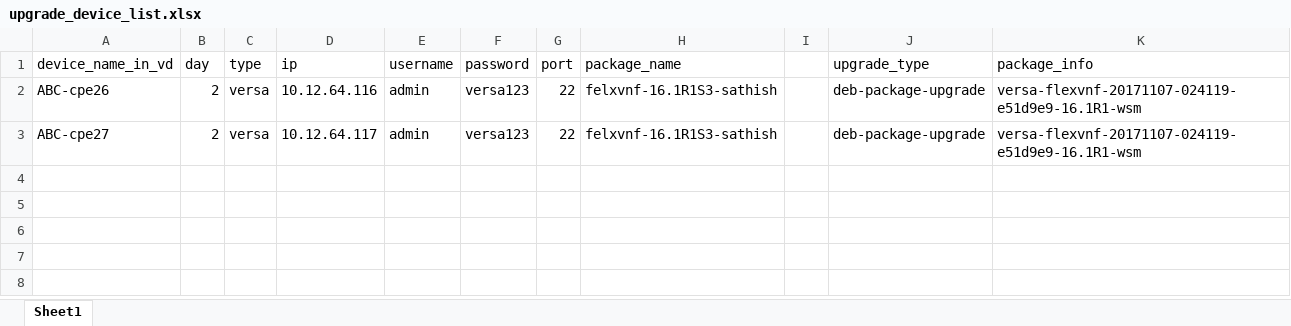
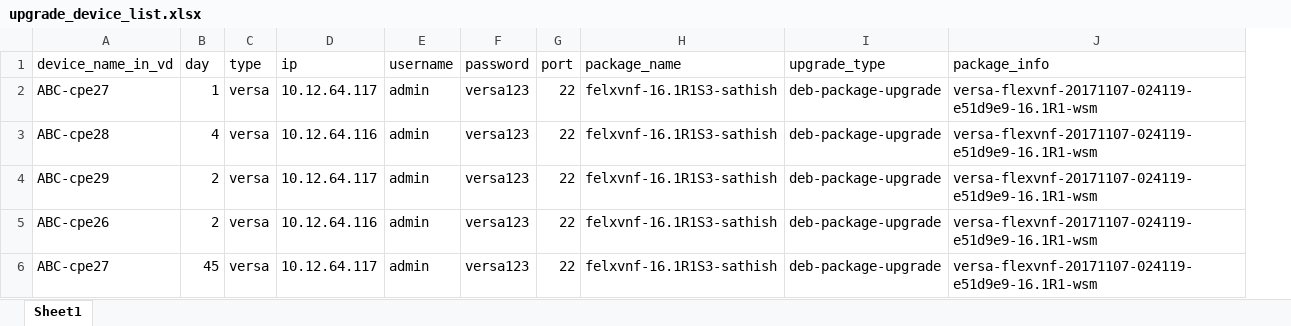
Before and after one commit to sathishkumarm4030/Upgradevcpe, an Excel workbook: upgrade_device_list.xlsx, sheet Sheet1, drawn as a sheet; values as stored, in another font and other column widths than the file's, no borders; removed rows and columns are numbered as before the commit, all else as after; the diff names each change by its address in the sheet, - before the commit and + after, or states it on an @@ line.

```diff
--- a/upgrade_device_list.xlsx (sheet Sheet1)
+++ b/upgrade_device_list.xlsx (sheet Sheet1)
-column I, empty
+row 2: ABC-cpe27 | 1 | versa | 10.12.64.117 | admin | versa123 | 22 | felxvnf-16.1R1S3-sathish | deb-package-upgrade | versa-flexvnf-20171107-024119-e51d9e9-16.1R1-wsm
+row 3: ABC-cpe28 | 4 | versa | 10.12.64.116 | admin | versa123 | 22 | felxvnf-16.1R1S3-sathish | deb-package-upgrade | versa-flexvnf-20171107-024119-e51d9e9-16.1R1-wsm
+row 4: ABC-cpe29 | 2 | versa | 10.12.64.117 | admin | versa123 | 22 | felxvnf-16.1R1S3-sathish | deb-package-upgrade | versa-flexvnf-20171107-024119-e51d9e9-16.1R1-wsm
-B6 (day): 2
+B6 (day): 45
```
Also changed, not shown: 17 other files.
